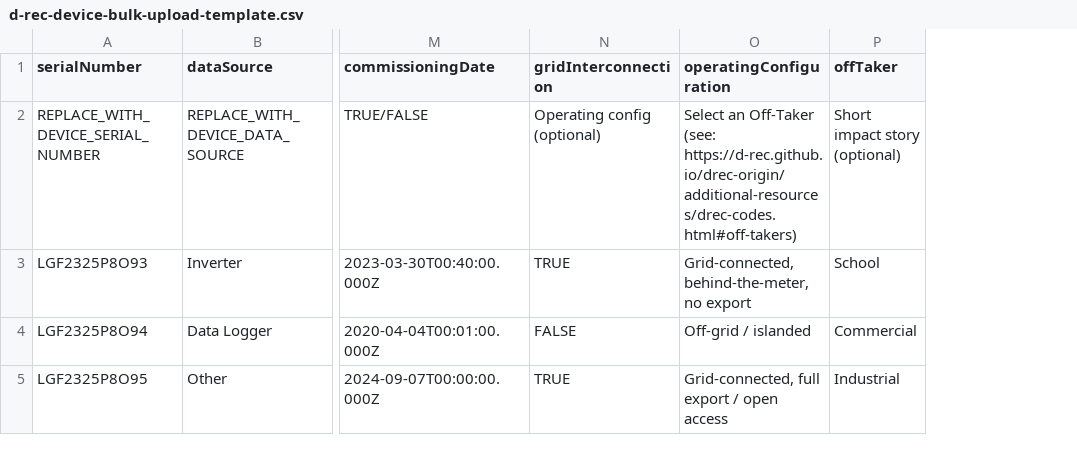
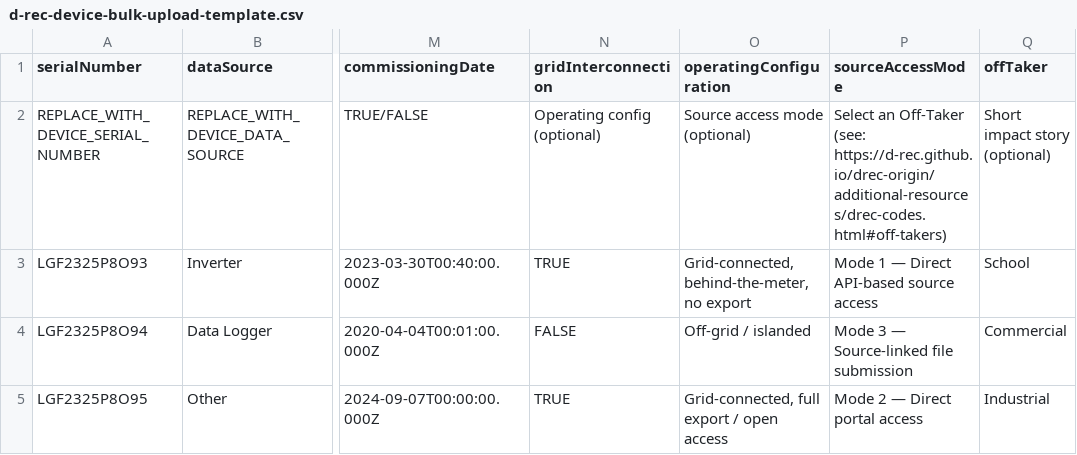
Before and after one commit to d-rec/drec-ui, a CSV file: src/assets/files/d-rec-device-bulk-upload-template.csv, drawn as a sheet; only a part is shown, gaps mark what is left out; the diff names each change by its address in the sheet, - before the commit and + after, or states it on an @@ line.

```diff
--- a/src/assets/files/d-rec-device-bulk-upload-template.csv
+++ b/src/assets/files/d-rec-device-bulk-upload-template.csv
+column P (sourceAccessMode), rows 2-5: Select an Off-Taker (see: https://d-rec.github.io/drec-origin/additional-resources/drec-codes.html#off-takers) | Mode 1 — Direct API-based source access | Mode 3 — Source-linked file submission | Mode 2 — Direct portal access
-O2 (operatingConfiguration): Select an Off-Taker (see: https://d-rec.github.io/drec-origin/additional-resources/drec-codes.html#off-takers)
+O2 (operatingConfiguration): Source access mode (optional)
```
Also changed, not shown: 12 other files.
